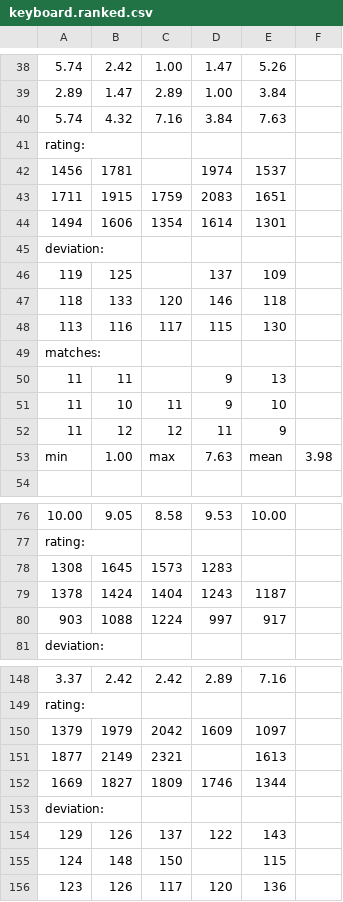
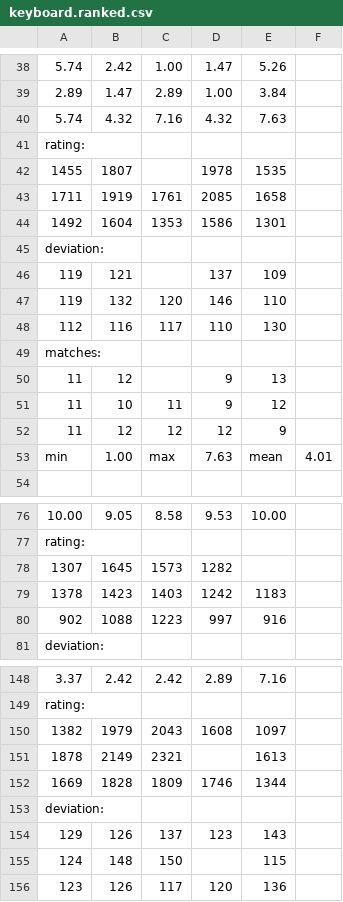
Before and after one commit to sgaliamov/keyvolve, a CSV file: data/keyboard.ranked.csv, drawn as a sheet; only a part is shown, gaps mark what is left out; removed rows and columns are numbered as before the commit, all else as after; the diff covers the shown part only; the diff names each change by its address in the sheet, - before the commit and + after, or states it on an @@ line.

```diff
--- a/data/keyboard.ranked.csv
+++ b/data/keyboard.ranked.csv
-D40: 3.84
+D40: 4.32
-row 42: 1456 | 1781 |  | 1974 | 1537
-row 43: 1711 | 1915 | 1759 | 2083 | 1651
-row 44: 1494 | 1606 | 1354 | 1614 | 1301
+row 42: 1455 | 1807 |  | 1978 | 1535
+row 43: 1711 | 1919 | 1761 | 2085 | 1658
+row 44: 1492 | 1604 | 1353 | 1586 | 1301
-B46: 125
+B46: 121
-row 47: 118 | 133 | 120 | 146 | 118
+row 47: 119 | 132 | 120 | 146 | 110
-A48: 113
+A48: 112
-D48: 115
+D48: 110
-B50: 11
+B50: 12
-E51: 10
+E51: 12
-D52: 11
+D52: 12
-F53: 3.98
+F53: 4.01
-A78: 1308
+A78: 1307
-D78: 1283
+D78: 1282
-row 79: 1378 | 1424 | 1404 | 1243 | 1187
-row 80: 903 | 1088 | 1224 | 997 | 917
+row 79: 1378 | 1423 | 1403 | 1242 | 1183
+row 80: 902 | 1088 | 1223 | 997 | 916
-row 150: 1379 | 1979 | 2042 | 1609 | 1097
+row 150: 1382 | 1979 | 2043 | 1608 | 1097
-A151: 1877
+A151: 1878
-B152: 1827
+B152: 1828
-D154: 122
+D154: 123
```
Also changed, not shown: 6 added rows, 6 removed rows and 64 edited cells elsewhere in this file, 3 other files.
